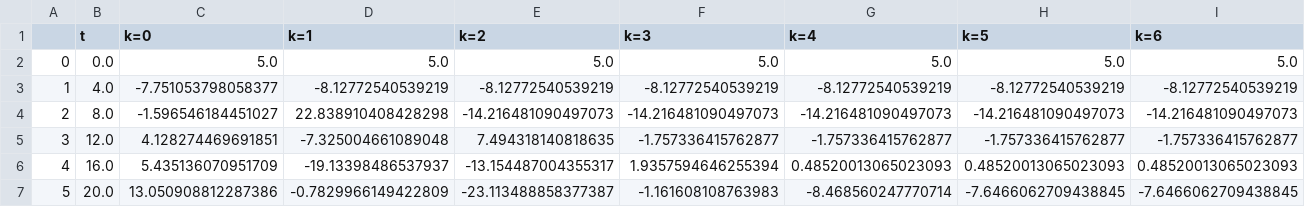
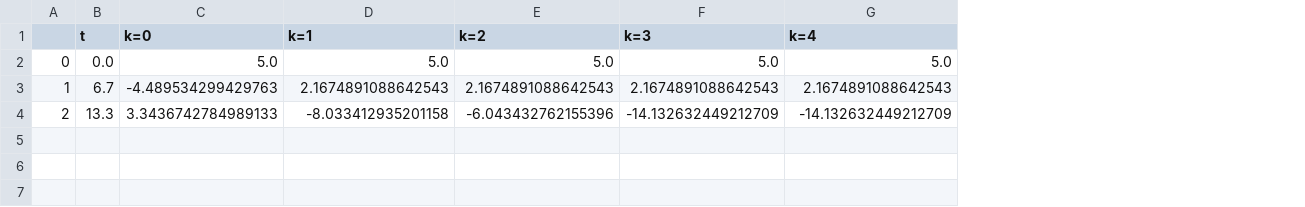
Before and after one commit to master-csmi/2022-m1-lorenz, a CSV file: para_real_method/donnees_para_real/init_pt_x.csv, drawn as a sheet; the diff names each change by its address in the sheet, - before the commit and + after, or states it on an @@ line.

```diff
--- a/para_real_method/donnees_para_real/init_pt_x.csv
+++ b/para_real_method/donnees_para_real/init_pt_x.csv
-column H (k=5), rows 2-4: 5.0 | -8.12772540539219 | -14.216481090497073
-column I (k=6), rows 2-4: 5.0 | -8.12772540539219 | -14.216481090497073
-B3 (t): 4.0
+B3 (t): 6.7
-C3 (k=0): -7.751053798058377
+C3 (k=0): -4.489534299429763
-D3 (k=1): -8.12772540539219
+D3 (k=1): 2.1674891088642543
-E3 (k=2): -8.12772540539219
+E3 (k=2): 2.1674891088642543
-F3 (k=3): -8.12772540539219
+F3 (k=3): 2.1674891088642543
-G3 (k=4): -8.12772540539219
+G3 (k=4): 2.1674891088642543
-B4 (t): 8.0
+B4 (t): 13.3
-C4 (k=0): -1.596546184451027
+C4 (k=0): 3.3436742784989133
-D4 (k=1): 22.838910408428298
+D4 (k=1): -8.033412935201158
-E4 (k=2): -14.216481090497073
+E4 (k=2): -6.043432762155396
-F4 (k=3): -14.216481090497073
+F4 (k=3): -14.132632449212709
-G4 (k=4): -14.216481090497073
+G4 (k=4): -14.132632449212709
-row 5: 3 | 12.0 | 4.128274469691851 | -7.325004661089048 | 7.494318140818635 | -1.757336415762877 | -1.757336415762877 | -1.757336415762877 | -1.757336415762877
-row 6: 4 | 16.0 | 5.435136070951709 | -19.13398486537937 | -13.154487004355317 | 1.9357594646255394 | 0.48520013065023093 | 0.48520013065023093 | 0.48520013065023093
-row 7: 5 | 20.0 | 13.050908812287386 | -0.7829966149422809 | -23.113488858377387 | -1.161608108763983 | -8.468560247770714 | -7.6466062709438845 | -7.6466062709438845
```
Also changed, not shown: para_real_method/donnees_para_real/init_pt_y.csv, para_real_method/donnees_para_real/init_pt_z.csv, 6 other files.
